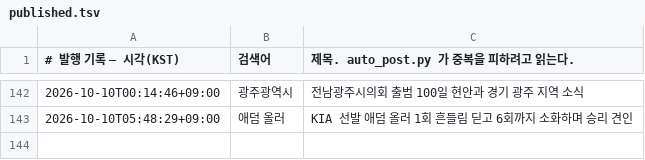
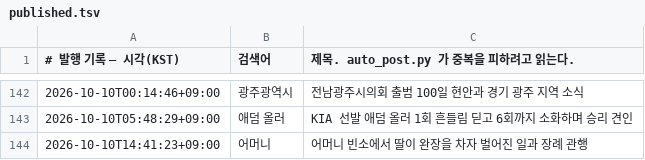
Before and after one commit to Justies83/JUSTIES, a TSV file: scripts/blogspot/state/published.tsv, drawn as a sheet; only a part is shown, gaps mark what is left out; the diff names each change by its address in the sheet, - before the commit and + after, or states it on an @@ line.

Commit message:
블로그 자동 발행 기록 [skip ci]

```diff
--- a/scripts/blogspot/state/published.tsv
+++ b/scripts/blogspot/state/published.tsv
+row 144: 2026-10-10T14:41:23+09:00 | 어머니 | 어머니 빈소에서 딸이 완장을 차자 벌어진 일과 장례 관행
```
